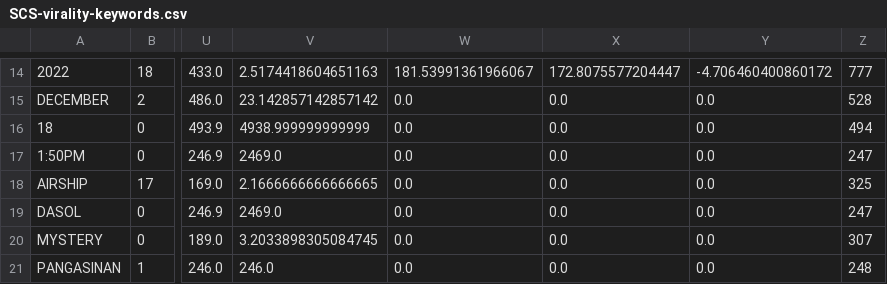
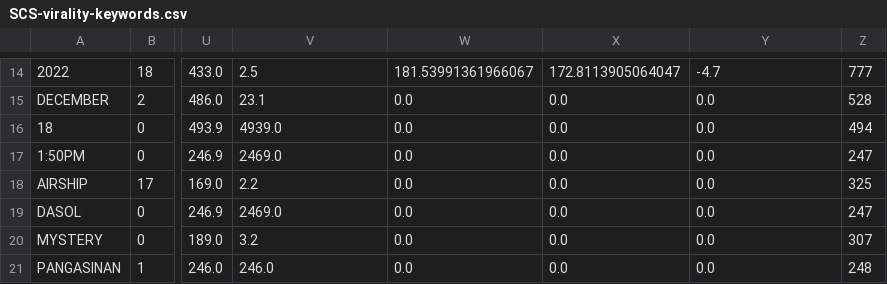
Before and after one commit to isentia-gapi/pulsar-marketing, a CSV file: SCS-virality-keywords.csv, drawn as a sheet; only a part is shown, gaps mark what is left out; the diff covers the shown part only; the diff names each change by its address in the sheet, - before the commit and + after, or states it on an @@ line.

```diff
--- a/SCS-virality-keywords.csv
+++ b/SCS-virality-keywords.csv
-V14: 2.5174418604651163
+V14: 2.5
-X14: 172.8075577204447
+X14: 172.8113905064047
-Y14: -4.706460400860172
+Y14: -4.7
-V15: 23.142857142857142
+V15: 23.1
-V16: 4938.999999999999
+V16: 4939.0
-V18: 2.1666666666666665
+V18: 2.2
-V20: 3.2033898305084745
+V20: 3.2
```
Also changed, not shown: 31 edited cells elsewhere in this file.
